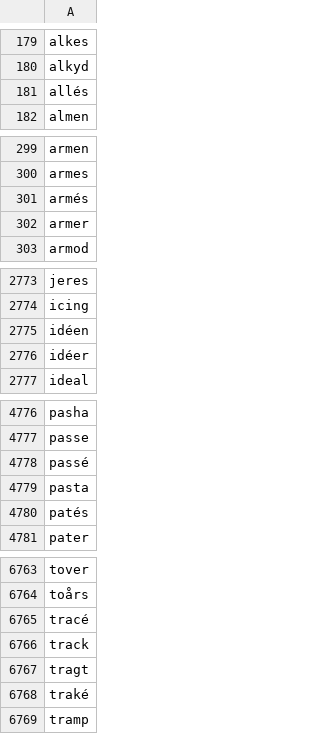
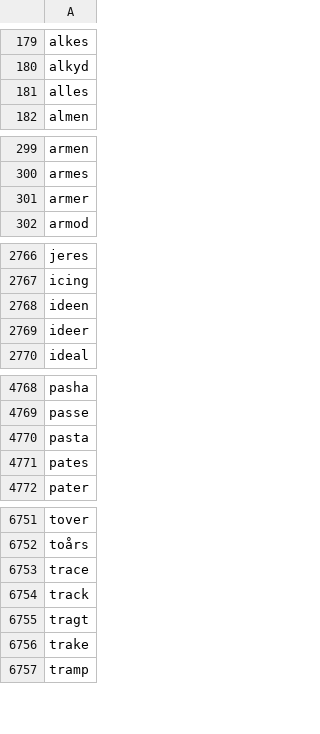
Before and after one commit to ismager7878/Ordle, a CSV file: docs/OrdelListe.csv, drawn as a sheet; only a part is shown, gaps mark what is left out; the diff covers the shown part only.

```diff
--- a/docs/OrdelListe.csv
+++ b/docs/OrdelListe.csv
@@ -180,3 +180,3 @@ alkes
 alkyd
-allés
+alles
 almen
@@ -300,3 +300,2 @@ armen
 armes
-armés
 armer
@@ -2774,4 +2767,4 @@ jeres
 icing
-idéen
-idéer
+ideen
+ideer
 ideal
@@ -4777,5 +4769,4 @@ pasha
 passe
-passé
 pasta
-patés
+pates
 pater
@@ -6764,6 +6752,6 @@ tover
 toårs
-tracé
+trace
 track
 tragt
-traké
+trake
 tramp
```
Also changed, not shown: 10 removed rows and 17 edited cells elsewhere in this file, 1 other file.
